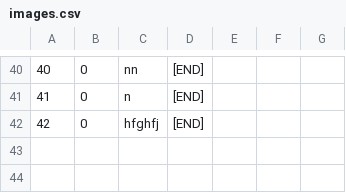
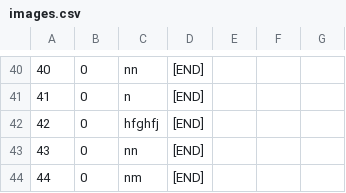
Before and after one commit to urosjevtic/SIMS-project, a CSV file: InitialProject/InitialProject/Resources/Data/images.csv, drawn as a sheet; only a part is shown, gaps mark what is left out; the diff names each change by its address in the sheet, - before the commit and + after, or states it on an @@ line.

```diff
--- a/InitialProject/InitialProject/Resources/Data/images.csv
+++ b/InitialProject/InitialProject/Resources/Data/images.csv
+row 43: 43 | 0 | nn | [END]
+row 44: 44 | 0 | nm | [END]
```
Also changed, not shown: InitialProject/InitialProject/Resources/Data/checkPoints.csv, InitialProject/InitialProject/Resources/Data/tourGuests.csv, 32 other files.
